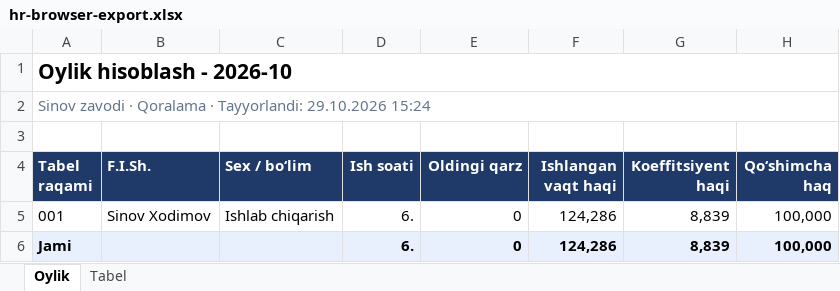
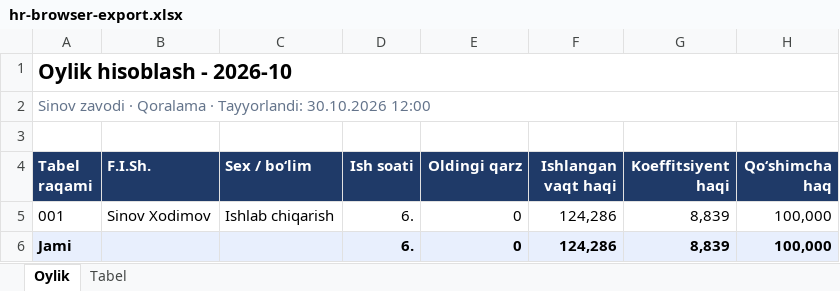
Before and after one commit to Samandar-Xudoynazarov/zavodlar, an Excel workbook: tmp/pdfs/hr-browser-export.xlsx, sheet Oylik, drawn as a sheet; only a part is shown; values as stored, in another font and other column widths than the file's, no borders; the diff names each change by its address in the sheet, - before the commit and + after, or states it on an @@ line.

```diff
--- a/tmp/pdfs/hr-browser-export.xlsx (sheet Oylik)
+++ b/tmp/pdfs/hr-browser-export.xlsx (sheet Oylik)
-A2 (Tabel raqami): …· Tayyorlandi: 29.10.2026 15:24
+A2 (Tabel raqami): …· Tayyorlandi: 30.10.2026 12:00
```
Also changed, not shown: sheet Tabel, 12 other files.
